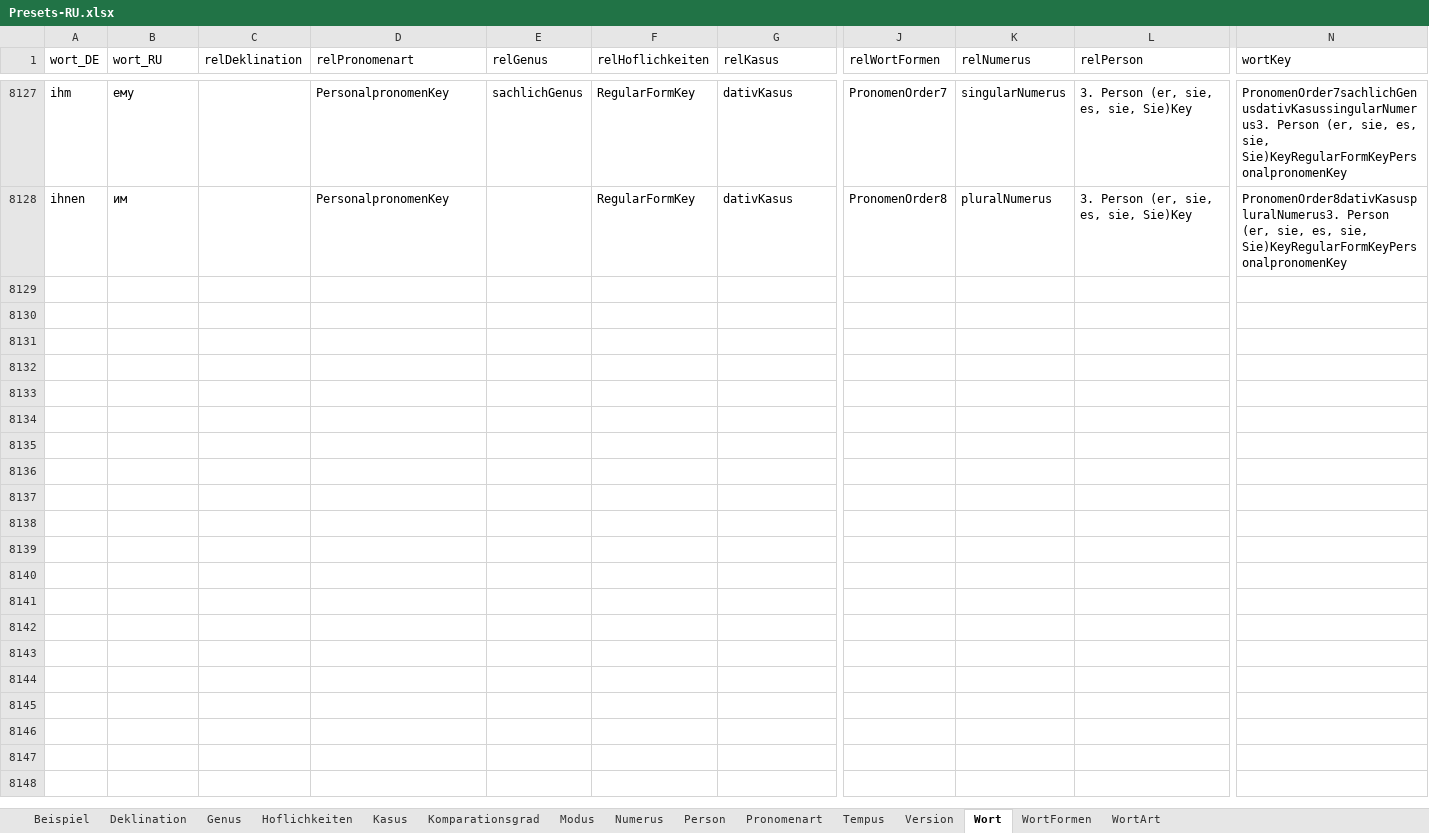
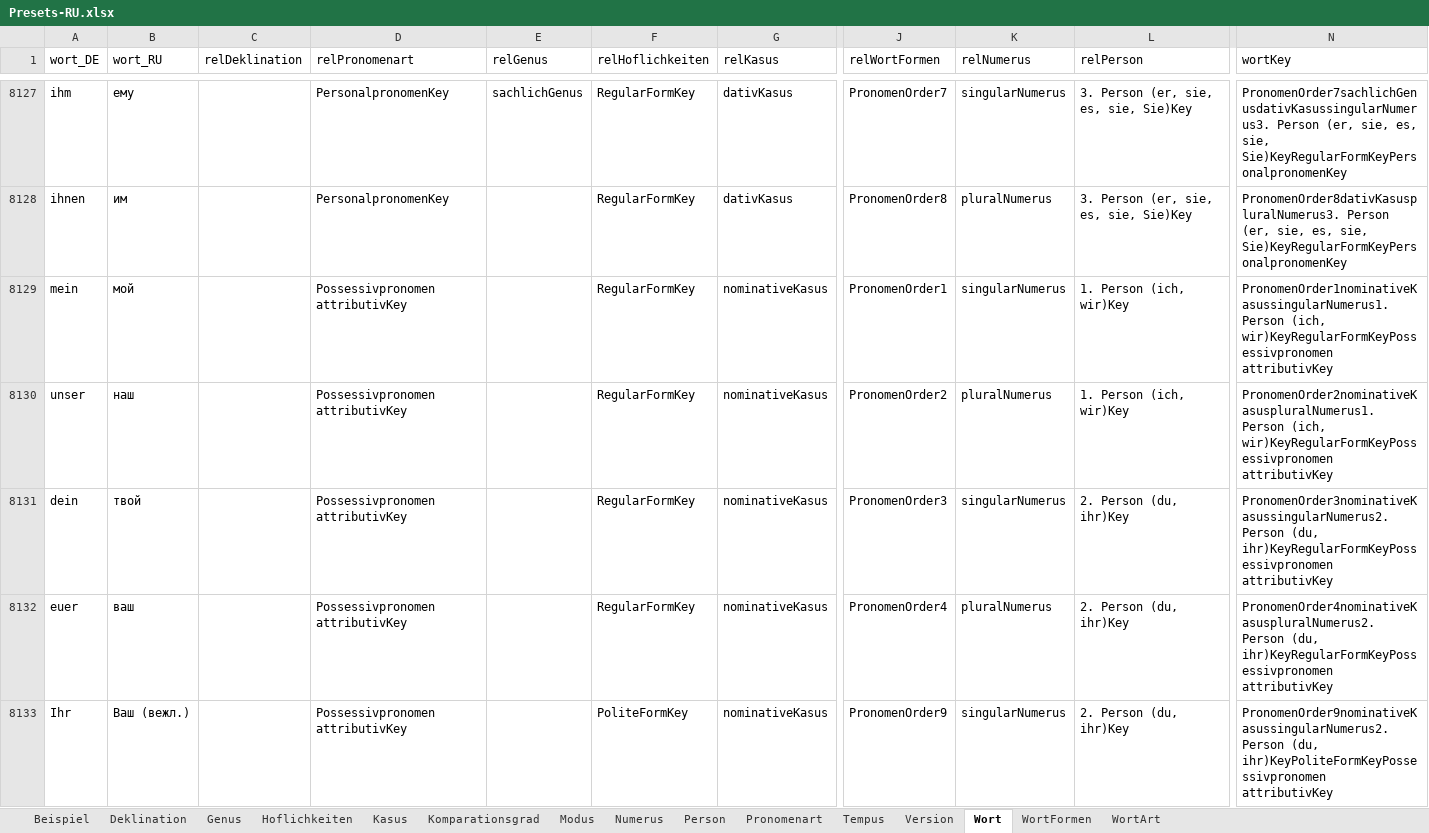
Before and after one commit to AdvancedResearches/AutoLehrer, an Excel workbook: Presets preparation/Presets-RU.xlsx, sheet Wort, drawn as a sheet; only a part is shown, gaps mark what is left out; values as stored, in another font and other column widths than the file's, no borders; table styles not drawn; rows hold the shown columns only; the diff covers the shown part only; the diff names each change by its address in the sheet, - before the commit and + after, or states it on an @@ line.

Commit message:
1.0.7.0: Pronomens - posessive pronoment attributiv

```diff
--- a/Presets preparation/Presets-RU.xlsx (sheet Wort)
+++ b/Presets preparation/Presets-RU.xlsx (sheet Wort)
+row 8129: mein | мой |  | Possessivpronomen attributivKey |  | RegularFormKey | nominativeKasus | PronomenOrder1 | singularNumerus | 1. Person (ich, wir)Key | PronomenOrder1nominativeKasussingularNumerus1. Person (ich, wir)KeyRegularFormKeyPossessivpronomen attributivKey
+row 8130: unser | наш |  | Possessivpronomen attributivKey |  | RegularFormKey | nominativeKasus | PronomenOrder2 | pluralNumerus | 1. Person (ich, wir)Key | PronomenOrder2nominativeKasuspluralNumerus1. Person (ich, wir)KeyRegularFormKeyPossessivpronomen attributivKey
+row 8131: dein | твой |  | Possessivpronomen attributivKey |  | RegularFormKey | nominativeKasus | PronomenOrder3 | singularNumerus | 2. Person (du, ihr)Key | PronomenOrder3nominativeKasussingularNumerus2. Person (du, ihr)KeyRegularFormKeyPossessivpronomen attributivKey
+row 8132: euer | ваш |  | Possessivpronomen attributivKey |  | RegularFormKey | nominativeKasus | PronomenOrder4 | pluralNumerus | 2. Person (du, ihr)Key | PronomenOrder4nominativeKasuspluralNumerus2. Person (du, ihr)KeyRegularFormKeyPossessivpronomen attributivKey
+row 8133: Ihr | Ваш (вежл.) |  | Possessivpronomen attributivKey |  | PoliteFormKey | nominativeKasus | PronomenOrder9 | singularNumerus | 2. Person (du, ihr)Key | PronomenOrder9nominativeKasussingularNumerus2. Person (du, ihr)KeyPoliteFormKeyPossessivpronomen attributivKey
```
Also changed, not shown: 31 added rows elsewhere in this sheet, sheet Beispiel, sheet Pronomenart, sheet Version, 3 other files.
